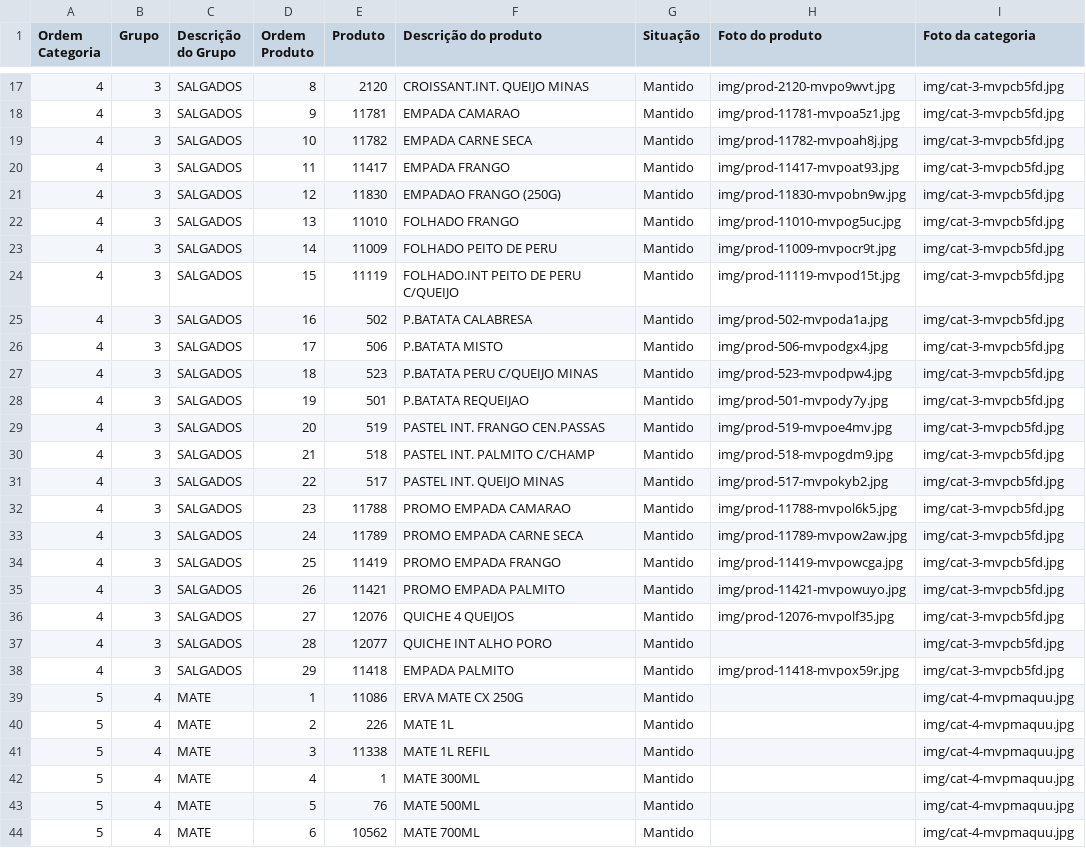
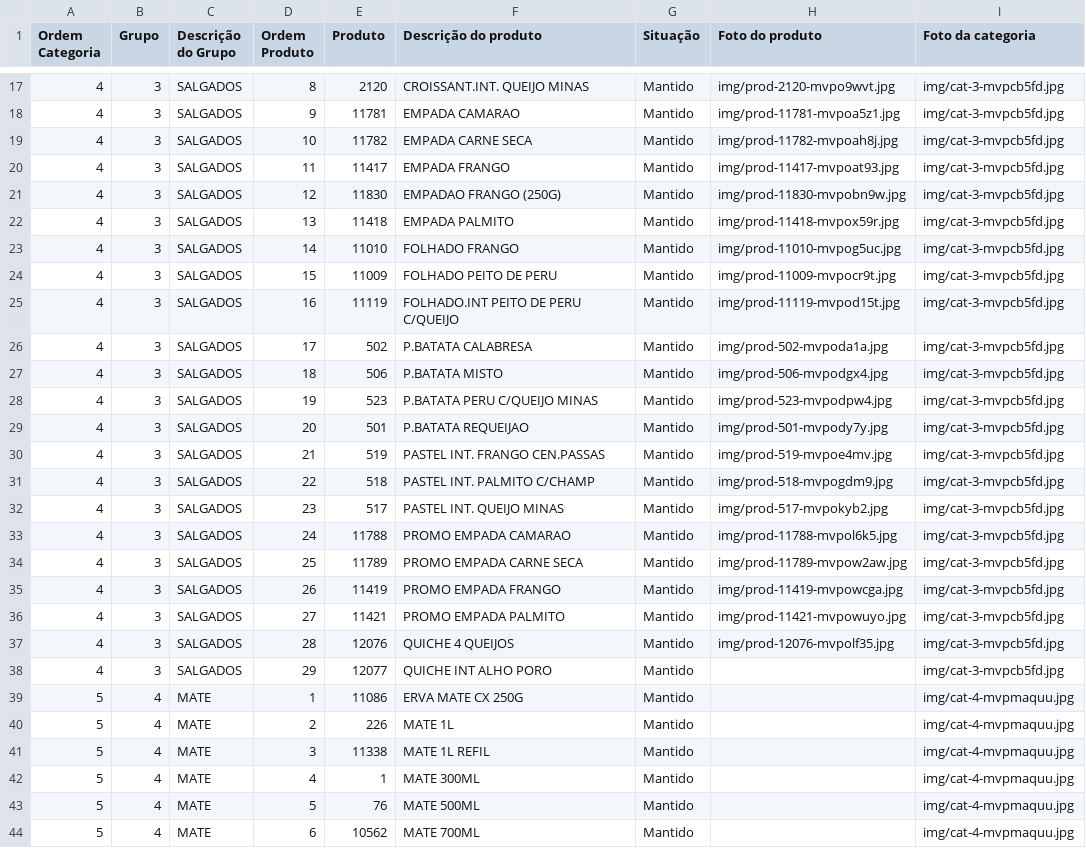
Before and after one commit to Ucasplayer/organizador-pdv-megamatte, a CSV file: data/pdv-final.csv, drawn as a sheet; only a part is shown, gaps mark what is left out.

Commit message:
Mudou a ordem dos produtos em SALGADOS

```diff
--- a/data/pdv-final.csv
+++ b/data/pdv-final.csv
@@ -21,19 +21,19 @@
 "4";"3";"SALGADOS";"12";"11830";"EMPADAO FRANGO (250G)";"Mantido";"img/prod-11830-mvpobn9w.jpg";"img/cat-3-mvpcb5fd.jpg"
-"4";"3";"SALGADOS";"13";"11010";"FOLHADO FRANGO";"Mantido";"img/prod-11010-mvpog5uc.jpg";"img/cat-3-mvpcb5fd.jpg"
-"4";"3";"SALGADOS";"14";"11009";"FOLHADO PEITO DE PERU";"Mantido";"img/prod-11009-mvpocr9t.jpg";"img/cat-3-mvpcb5fd.jpg"
-"4";"3";"SALGADOS";"15";"11119";"FOLHADO.INT PEITO DE PERU C/QUEIJO";"Mantido";"img/prod-11119-mvpod15t.jpg";"img/cat-3-mvpcb5fd.jpg"
-"4";"3";"SALGADOS";"16";"502";"P.BATATA CALABRESA";"Mantido";"img/prod-502-mvpoda1a.jpg";"img/cat-3-mvpcb5fd.jpg"
-"4";"3";"SALGADOS";"17";"506";"P.BATATA MISTO";"Mantido";"img/prod-506-mvpodgx4.jpg";"img/cat-3-mvpcb5fd.jpg"
-"4";"3";"SALGADOS";"18";"523";"P.BATATA PERU C/QUEIJO MINAS";"Mantido";"img/prod-523-mvpodpw4.jpg";"img/cat-3-mvpcb5fd.jpg"
-"4";"3";"SALGADOS";"19";"501";"P.BATATA REQUEIJAO";"Mantido";"img/prod-501-mvpody7y.jpg";"img/cat-3-mvpcb5fd.jpg"
-"4";"3";"SALGADOS";"20";"519";"PASTEL INT. FRANGO CEN.PASSAS";"Mantido";"img/prod-519-mvpoe4mv.jpg";"img/cat-3-mvpcb5fd.jpg"
-"4";"3";"SALGADOS";"21";"518";"PASTEL INT. PALMITO C/CHAMP";"Mantido";"img/prod-518-mvpogdm9.jpg";"img/cat-3-mvpcb5fd.jpg"
-"4";"3";"SALGADOS";"22";"517";"PASTEL INT. QUEIJO MINAS";"Mantido";"img/prod-517-mvpokyb2.jpg";"img/cat-3-mvpcb5fd.jpg"
-"4";"3";"SALGADOS";"23";"11788";"PROMO EMPADA CAMARAO";"Mantido";"img/prod-11788-mvpol6k5.jpg";"img/cat-3-mvpcb5fd.jpg"
-"4";"3";"SALGADOS";"24";"11789";"PROMO EMPADA CARNE SECA";"Mantido";"img/prod-11789-mvpow2aw.jpg";"img/cat-3-mvpcb5fd.jpg"
-"4";"3";"SALGADOS";"25";"11419";"PROMO EMPADA FRANGO";"Mantido";"img/prod-11419-mvpowcga.jpg";"img/cat-3-mvpcb5fd.jpg"
-"4";"3";"SALGADOS";"26";"11421";"PROMO EMPADA PALMITO";"Mantido";"img/prod-11421-mvpowuyo.jpg";"img/cat-3-mvpcb5fd.jpg"
-"4";"3";"SALGADOS";"27";"12076";"QUICHE 4 QUEIJOS";"Mantido";"img/prod-12076-mvpolf35.jpg";"img/cat-3-mvpcb5fd.jpg"
-"4";"3";"SALGADOS";"28";"12077";"QUICHE INT ALHO PORO";"Mantido";"";"img/cat-3-mvpcb5fd.jpg"
-"4";"3";"SALGADOS";"29";"11418";"EMPADA PALMITO";"Mantido";"img/prod-11418-mvpox59r.jpg";"img/cat-3-mvpcb5fd.jpg"
+"4";"3";"SALGADOS";"13";"11418";"EMPADA PALMITO";"Mantido";"img/prod-11418-mvpox59r.jpg";"img/cat-3-mvpcb5fd.jpg"
+"4";"3";"SALGADOS";"14";"11010";"FOLHADO FRANGO";"Mantido";"img/prod-11010-mvpog5uc.jpg";"img/cat-3-mvpcb5fd.jpg"
+"4";"3";"SALGADOS";"15";"11009";"FOLHADO PEITO DE PERU";"Mantido";"img/prod-11009-mvpocr9t.jpg";"img/cat-3-mvpcb5fd.jpg"
+"4";"3";"SALGADOS";"16";"11119";"FOLHADO.INT PEITO DE PERU C/QUEIJO";"Mantido";"img/prod-11119-mvpod15t.jpg";"img/cat-3-mvpcb5fd.jpg"
+"4";"3";"SALGADOS";"17";"502";"P.BATATA CALABRESA";"Mantido";"img/prod-502-mvpoda1a.jpg";"img/cat-3-mvpcb5fd.jpg"
+"4";"3";"SALGADOS";"18";"506";"P.BATATA MISTO";"Mantido";"img/prod-506-mvpodgx4.jpg";"img/cat-3-mvpcb5fd.jpg"
+"4";"3";"SALGADOS";"19";"523";"P.BATATA PERU C/QUEIJO MINAS";"Mantido";"img/prod-523-mvpodpw4.jpg";"img/cat-3-mvpcb5fd.jpg"
+"4";"3";"SALGADOS";"20";"501";"P.BATATA REQUEIJAO";"Mantido";"img/prod-501-mvpody7y.jpg";"img/cat-3-mvpcb5fd.jpg"
+"4";"3";"SALGADOS";"21";"519";"PASTEL INT. FRANGO CEN.PASSAS";"Mantido";"img/prod-519-mvpoe4mv.jpg";"img/cat-3-mvpcb5fd.jpg"
+"4";"3";"SALGADOS";"22";"518";"PASTEL INT. PALMITO C/CHAMP";"Mantido";"img/prod-518-mvpogdm9.jpg";"img/cat-3-mvpcb5fd.jpg"
+"4";"3";"SALGADOS";"23";"517";"PASTEL INT. QUEIJO MINAS";"Mantido";"img/prod-517-mvpokyb2.jpg";"img/cat-3-mvpcb5fd.jpg"
+"4";"3";"SALGADOS";"24";"11788";"PROMO EMPADA CAMARAO";"Mantido";"img/prod-11788-mvpol6k5.jpg";"img/cat-3-mvpcb5fd.jpg"
+"4";"3";"SALGADOS";"25";"11789";"PROMO EMPADA CARNE SECA";"Mantido";"img/prod-11789-mvpow2aw.jpg";"img/cat-3-mvpcb5fd.jpg"
+"4";"3";"SALGADOS";"26";"11419";"PROMO EMPADA FRANGO";"Mantido";"img/prod-11419-mvpowcga.jpg";"img/cat-3-mvpcb5fd.jpg"
+"4";"3";"SALGADOS";"27";"11421";"PROMO EMPADA PALMITO";"Mantido";"img/prod-11421-mvpowuyo.jpg";"img/cat-3-mvpcb5fd.jpg"
+"4";"3";"SALGADOS";"28";"12076";"QUICHE 4 QUEIJOS";"Mantido";"img/prod-12076-mvpolf35.jpg";"img/cat-3-mvpcb5fd.jpg"
+"4";"3";"SALGADOS";"29";"12077";"QUICHE INT ALHO PORO";"Mantido";"";"img/cat-3-mvpcb5fd.jpg"
 "5";"4";"MATE";"1";"11086";"ERVA MATE CX 250G";"Mantido";"";"img/cat-4-mvpmaquu.jpg"
```
Also changed, not shown: 2 other files.
